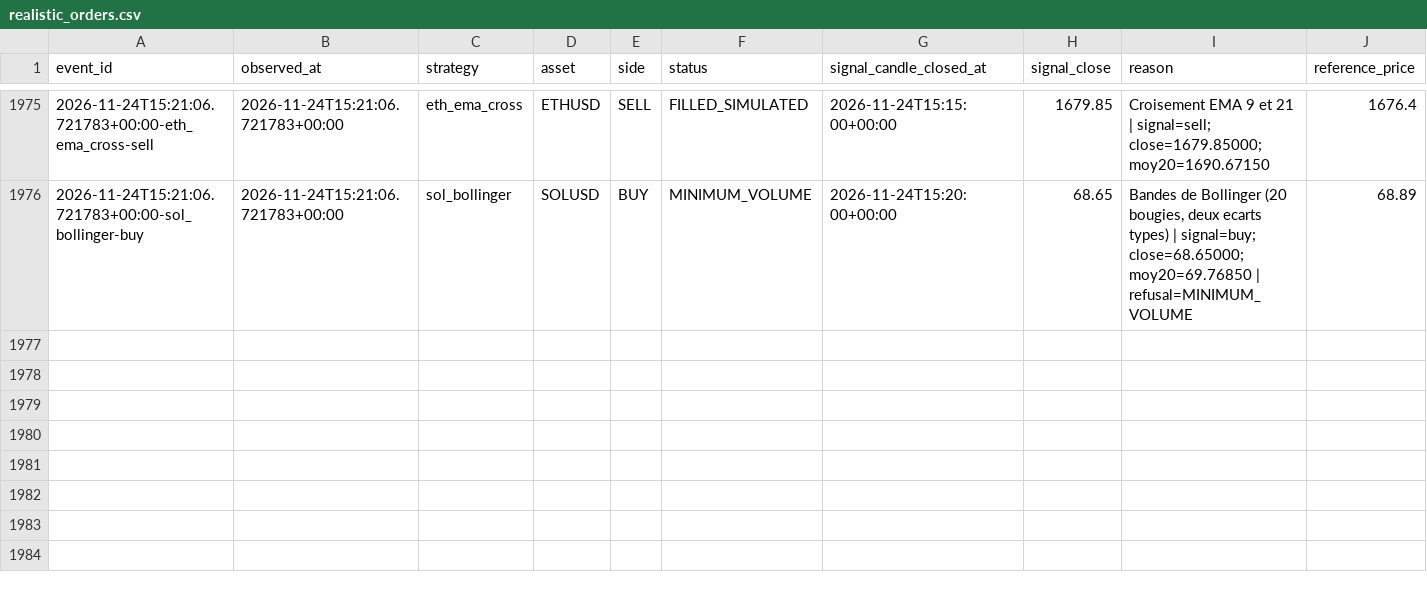
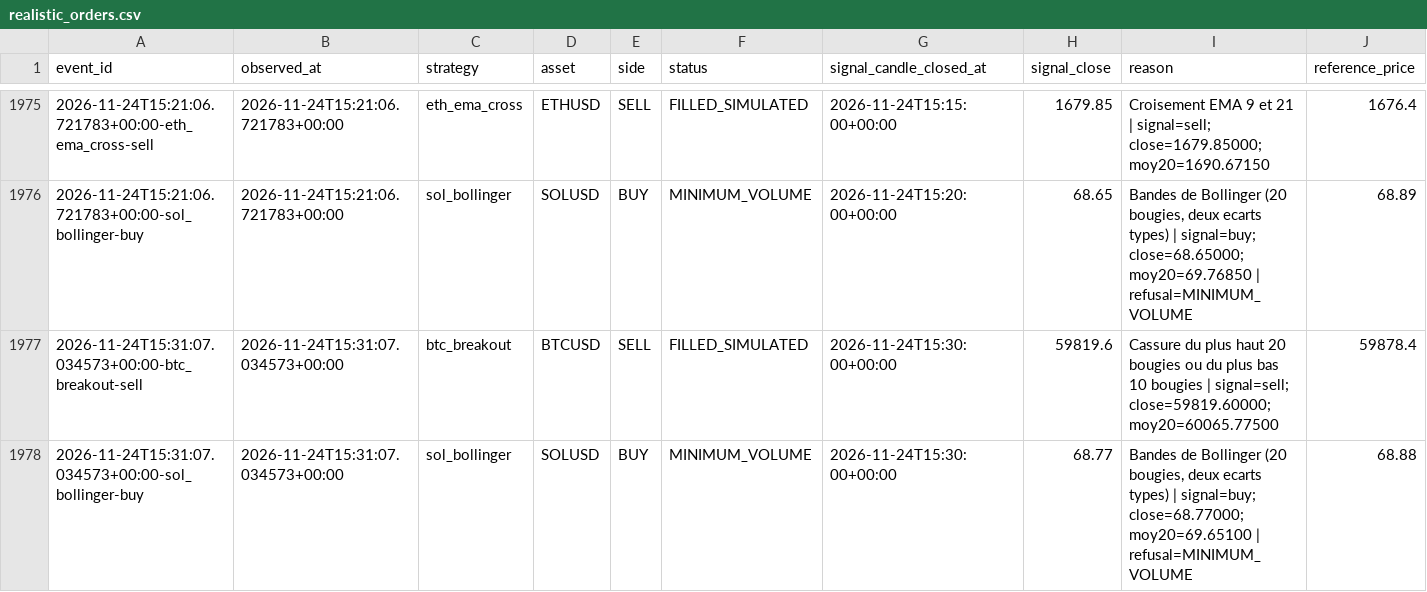
Before and after one commit to SeikoChillBot/AI-Trading, a CSV file: reports/realistic_orders.csv, drawn as a sheet; only a part is shown, gaps mark what is left out; rows hold the shown columns only; the diff names each change by its address in the sheet, - before the commit and + after, or states it on an @@ line.

```diff
--- a/reports/realistic_orders.csv
+++ b/reports/realistic_orders.csv
+row 1977: 2026-11-24T15:31:07.034573+00:00-btc_breakout-sell | 2026-11-24T15:31:07.034573+00:00 | btc_breakout | BTCUSD | SELL | FILLED_SIMULATED | 2026-11-24T15:30:00+00:00 | 59819.6 | Cassure du plus haut 20 bougies ou du plus bas 10 bougies | signal=sell; close=59819.60000; moy20=60065.77500 | 59878.4
+row 1978: 2026-11-24T15:31:07.034573+00:00-sol_bollinger-buy | 2026-11-24T15:31:07.034573+00:00 | sol_bollinger | SOLUSD | BUY | MINIMUM_VOLUME | 2026-11-24T15:30:00+00:00 | 68.77 | Bandes de Bollinger (20 bougies, deux ecarts types) | signal=buy; close=68.77000; moy20=69.65100 | refusal=MINIMUM_VOLUME | 68.88
```
Also changed, not shown: reports/latest.csv, reports/realistic_latest.csv, 14 other files.
